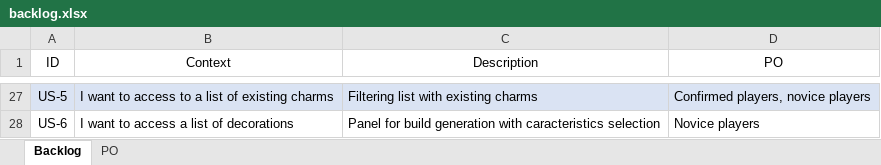
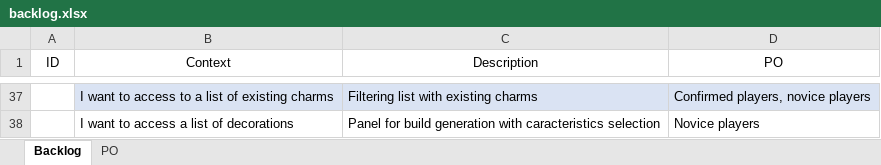
Before and after one commit to aurelienthomas/MHW_API_call_project, an Excel workbook: Documentation/backlog.xlsx, sheet Backlog, drawn as a sheet; only a part is shown, gaps mark what is left out; values as stored, in another font and other column widths than the file's, no borders; table styles not drawn; addresses are those after the commit; the diff covers the shown part only; the diff names each change by its address in the sheet, - before the commit and + after, or states it on an @@ line.

Commit message:
Added tasks

```diff
--- a/Documentation/backlog.xlsx (sheet Backlog)
+++ b/Documentation/backlog.xlsx (sheet Backlog)
-A37 (ID): US-5
+A37 (ID): (empty)
-A37 fill: #DAE3F3
+A37 fill: none
-A38 (ID): US-6
+A38 (ID): (empty)
```
Also changed, not shown: 10 added rows, 16 edited cells and cell formats elsewhere in this sheet.
